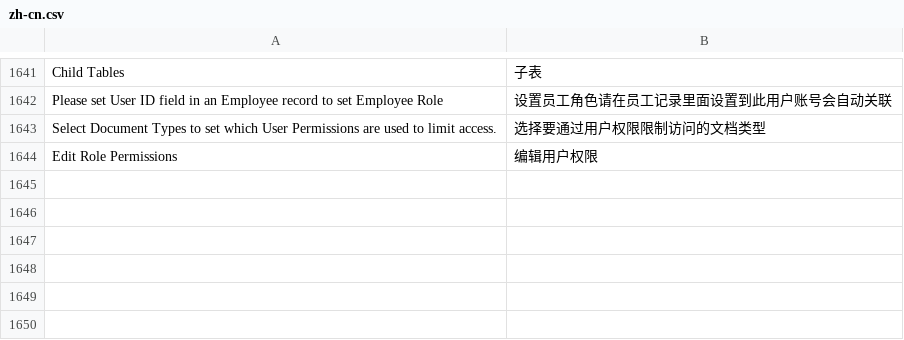
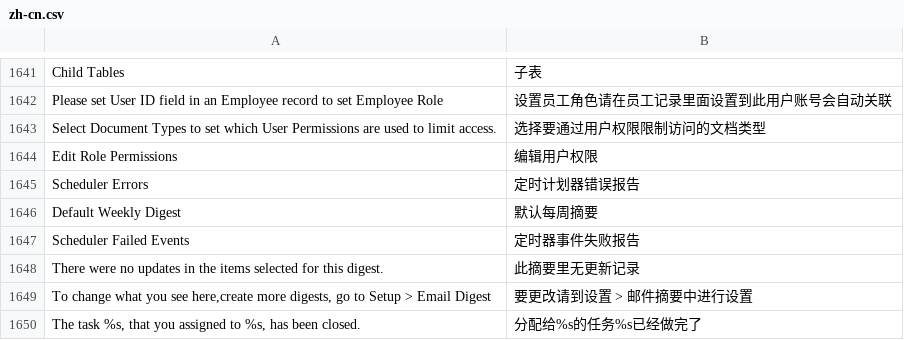
Before and after one commit to 81552433qqcom/EBChanges, a CSV file: apps/frappe/frappe/translations/zh-cn.csv, drawn as a sheet; only a part is shown, gaps mark what is left out.

Commit message:
translation fixes.

```diff
--- a/apps/frappe/frappe/translations/zh-cn.csv
+++ b/apps/frappe/frappe/translations/zh-cn.csv
@@ -1667 +1667,7 @@ Select Document Types to set which User Permissions are used to limit access.,
 Edit Role Permissions,编辑用户权限
+Scheduler Errors,定时计划器错误报告
+Default Weekly Digest,默认每周摘要
+Scheduler Failed Events,定时器事件失败报告
+There were no updates in the items selected for this digest.,此摘要里无更新记录
+"To change what you see here,create more digests, go to Setup > Email Digest",要更改请到设置 > 邮件摘要中进行设置
+"The task %s, that you assigned to %s, has been closed.","分配给%s的任务%s已经做完了"
```
Also changed, not shown: apps/erpnext/erpnext/translations/zh-cn.csv, 1 other file.
